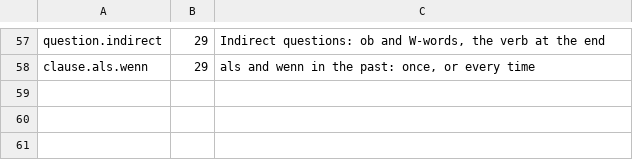
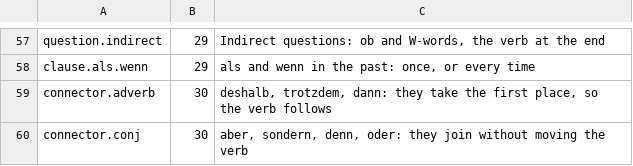
Before and after one commit to gurunars/german, a TSV file: lessons/grammar.tsv, drawn as a sheet; only a part is shown, gaps mark what is left out.

```diff
--- a/lessons/grammar.tsv
+++ b/lessons/grammar.tsv
@@ -58 +58,3 @@ question.indirect	29	Indirect questions: ob and W-words, the verb at the end
 clause.als.wenn	29	als and wenn in the past: once, or every time
+connector.adverb	30	deshalb, trotzdem, dann: they take the first place, so the verb follows
+connector.conj	30	aber, sondern, denn, oder: they join without moving the verb
```
Also changed, not shown: lessons/lessons.tsv, 6 other files.
